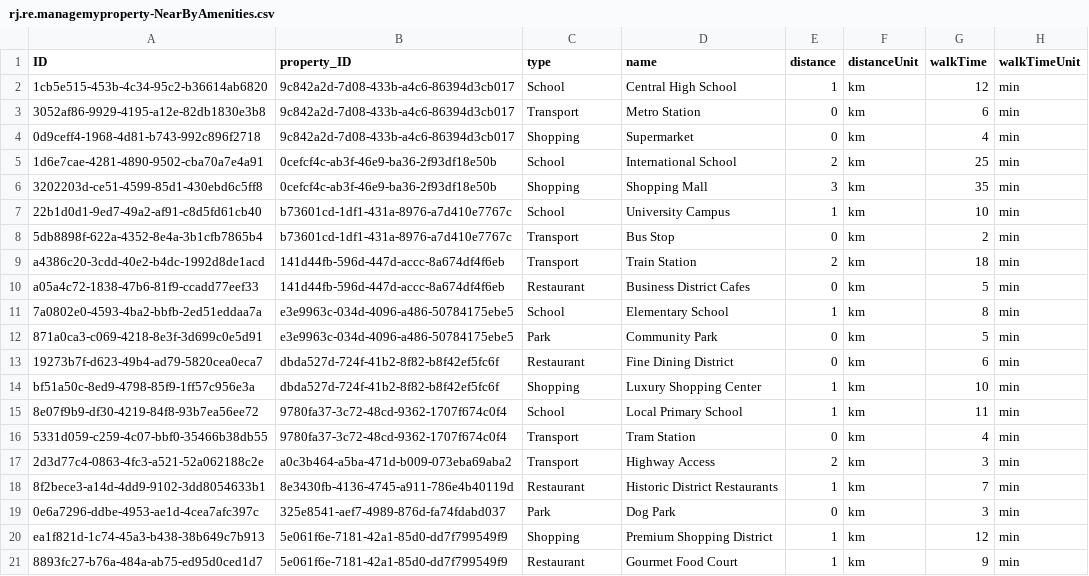
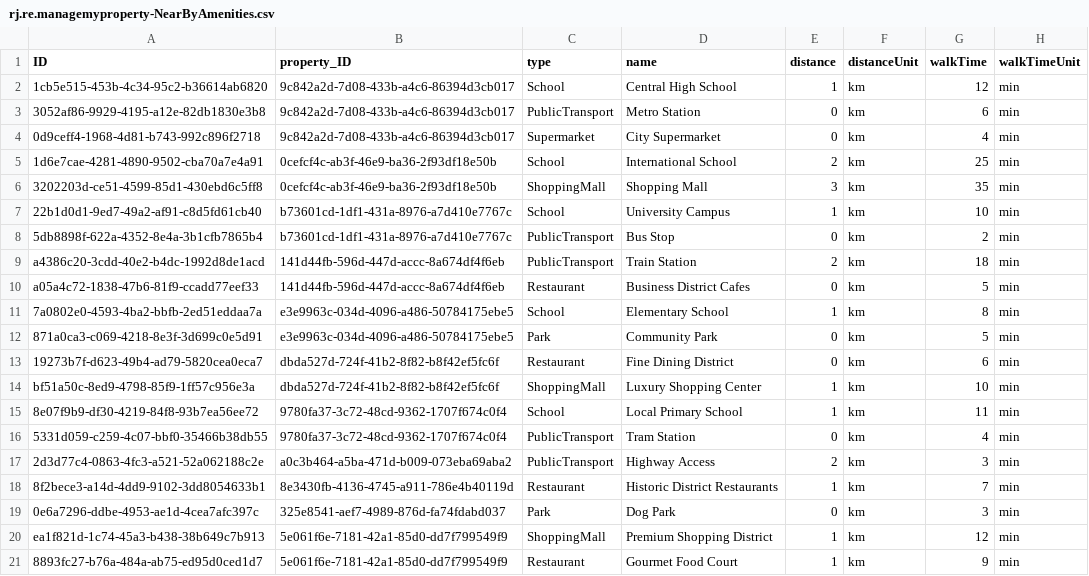
Before and after one commit to RJTechRamjee/managemyproperty, a CSV file: db/data/rj.re.managemyproperty-NearByAmenities.csv, drawn as a sheet.

```diff
--- a/db/data/rj.re.managemyproperty-NearByAmenities.csv
+++ b/db/data/rj.re.managemyproperty-NearByAmenities.csv
@@ -2,9 +2,9 @@ ID,property_ID,type,name,distance,distanceUnit,walkTime,walkTimeUnit
 1cb5e515-453b-4c34-95c2-b36614ab6820,9c842a2d-7d08-433b-a4c6-86394d3cb017,School,Central High School,1,km,12,min
-3052af86-9929-4195-a12e-82db1830e3b8,9c842a2d-7d08-433b-a4c6-86394d3cb017,Transport,Metro Station,0,km,6,min
-0d9ceff4-1968-4d81-b743-992c896f2718,9c842a2d-7d08-433b-a4c6-86394d3cb017,Shopping,Supermarket,0,km,4,min
+3052af86-9929-4195-a12e-82db1830e3b8,9c842a2d-7d08-433b-a4c6-86394d3cb017,PublicTransport,Metro Station,0,km,6,min
+0d9ceff4-1968-4d81-b743-992c896f2718,9c842a2d-7d08-433b-a4c6-86394d3cb017,Supermarket,City Supermarket,0,km,4,min
 1d6e7cae-4281-4890-9502-cba70a7e4a91,0cefcf4c-ab3f-46e9-ba36-2f93df18e50b,School,International School,2,km,25,min
-3202203d-ce51-4599-85d1-430ebd6c5ff8,0cefcf4c-ab3f-46e9-ba36-2f93df18e50b,Shopping,Shopping Mall,3,km,35,min
+3202203d-ce51-4599-85d1-430ebd6c5ff8,0cefcf4c-ab3f-46e9-ba36-2f93df18e50b,ShoppingMall,Shopping Mall,3,km,35,min
 22b1d0d1-9ed7-49a2-af91-c8d5fd61cb40,b73601cd-1df1-431a-8976-a7d410e7767c,School,University Campus,1,km,10,min
-5db8898f-622a-4352-8e4a-3b1cfb7865b4,b73601cd-1df1-431a-8976-a7d410e7767c,Transport,Bus Stop,0,km,2,min
-a4386c20-3cdd-40e2-b4dc-1992d8de1acd,141d44fb-596d-447d-accc-8a674df4f6eb,Transport,Train Station,2,km,18,min
+5db8898f-622a-4352-8e4a-3b1cfb7865b4,b73601cd-1df1-431a-8976-a7d410e7767c,PublicTransport,Bus Stop,0,km,2,min
+a4386c20-3cdd-40e2-b4dc-1992d8de1acd,141d44fb-596d-447d-accc-8a674df4f6eb,PublicTransport,Train Station,2,km,18,min
 a05a4c72-1838-47b6-81f9-ccadd77eef33,141d44fb-596d-447d-accc-8a674df4f6eb,Restaurant,Business District Cafes,0,km,5,min
@@ -13,9 +13,9 @@ a05a4c72-1838-47b6-81f9-ccadd77eef33,141d44fb-596d-447d-accc-8a674df4f6eb,Restau
 19273b7f-d623-49b4-ad79-5820cea0eca7,dbda527d-724f-41b2-8f82-b8f42ef5fc6f,Restaurant,Fine Dining District,0,km,6,min
-bf51a50c-8ed9-4798-85f9-1ff57c956e3a,dbda527d-724f-41b2-8f82-b8f42ef5fc6f,Shopping,Luxury Shopping Center,1,km,10,min
+bf51a50c-8ed9-4798-85f9-1ff57c956e3a,dbda527d-724f-41b2-8f82-b8f42ef5fc6f,ShoppingMall,Luxury Shopping Center,1,km,10,min
 8e07f9b9-df30-4219-84f8-93b7ea56ee72,9780fa37-3c72-48cd-9362-1707f674c0f4,School,Local Primary School,1,km,11,min
-5331d059-c259-4c07-bbf0-35466b38db55,9780fa37-3c72-48cd-9362-1707f674c0f4,Transport,Tram Station,0,km,4,min
-2d3d77c4-0863-4fc3-a521-52a062188c2e,a0c3b464-a5ba-471d-b009-073eba69aba2,Transport,Highway Access,2,km,3,min
+5331d059-c259-4c07-bbf0-35466b38db55,9780fa37-3c72-48cd-9362-1707f674c0f4,PublicTransport,Tram Station,0,km,4,min
+2d3d77c4-0863-4fc3-a521-52a062188c2e,a0c3b464-a5ba-471d-b009-073eba69aba2,PublicTransport,Highway Access,2,km,3,min
 8f2bece3-a14d-4dd9-9102-3dd8054633b1,8e3430fb-4136-4745-a911-786e4b40119d,Restaurant,Historic District Restaurants,1,km,7,min
 0e6a7296-ddbe-4953-ae1d-4cea7afc397c,325e8541-aef7-4989-876d-fa74fdabd037,Park,Dog Park,0,km,3,min
-ea1f821d-1c74-45a3-b438-38b649c7b913,5e061f6e-7181-42a1-85d0-dd7f799549f9,Shopping,Premium Shopping District,1,km,12,min
+ea1f821d-1c74-45a3-b438-38b649c7b913,5e061f6e-7181-42a1-85d0-dd7f799549f9,ShoppingMall,Premium Shopping District,1,km,12,min
 8893fc27-b76a-484a-ab75-ed95d0ced1d7,5e061f6e-7181-42a1-85d0-dd7f799549f9,Restaurant,Gourmet Food Court,1,km,9,min
```
Also changed, not shown: db/data/rj.re.managemyproperty-Properties.csv, 3 other files.
